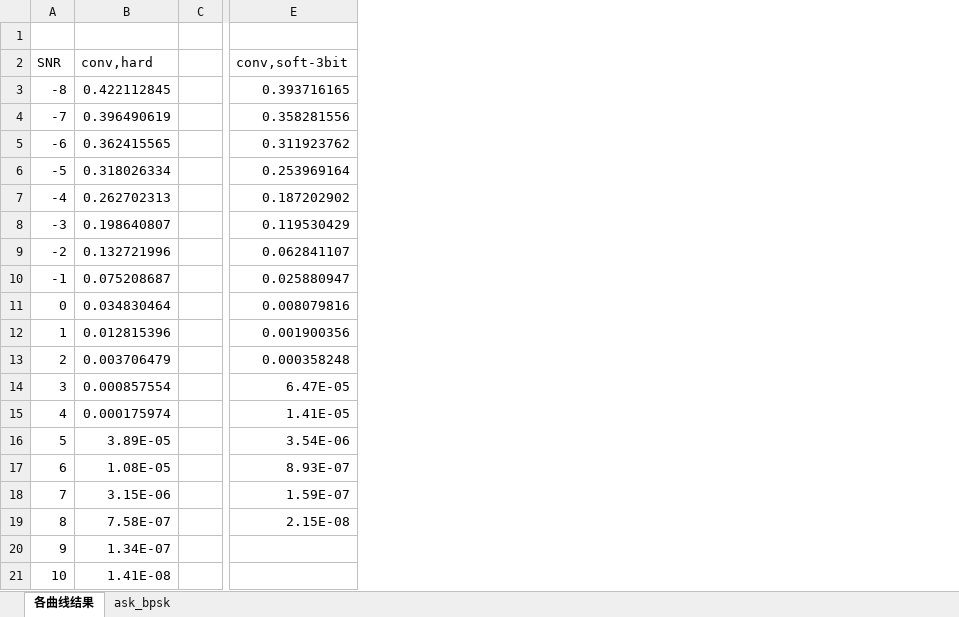
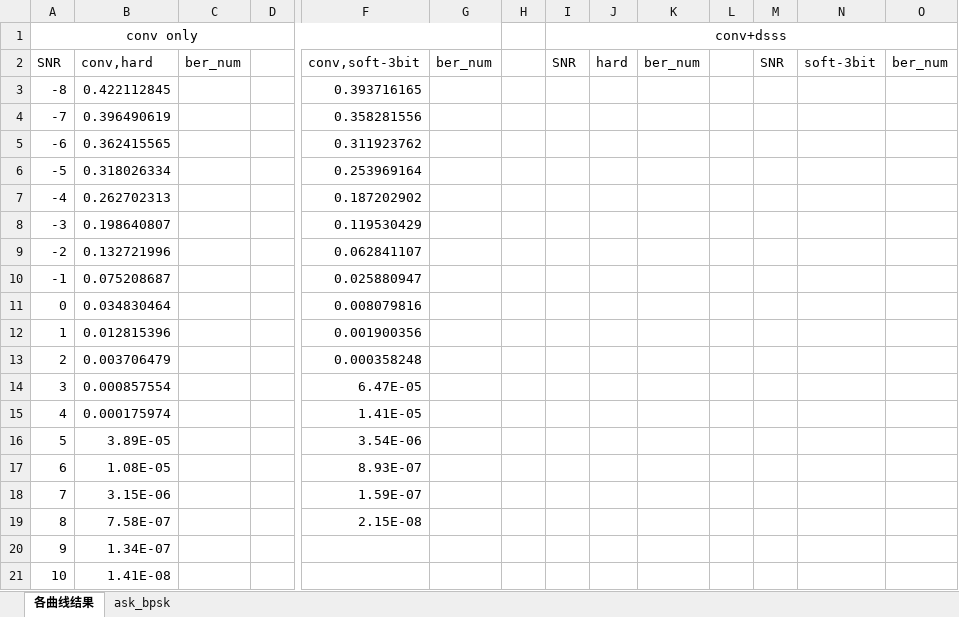
Before and after one commit to Ser-Wang/Convolutional-Code_Spread-Spectrum-Communication_Matlab-Verilog, an Excel workbook: Mat_sim_results/250409软判决评估/最终仿真数据.xlsx, sheet 各曲线结果, drawn as a sheet; only a part is shown, gaps mark what is left out; values as stored, in another font and other column widths than the file's, no borders; rows hold the shown columns only; the diff names each change by its address in the sheet, - before the commit and + after, or states it on an @@ line.

Commit message:
250410_dsss unquant and 3bit soft simulating

```diff
--- a/Mat_sim_results/250409软判决评估/最终仿真数据.xlsx (sheet 各曲线结果)
+++ b/Mat_sim_results/250409软判决评估/最终仿真数据.xlsx (sheet 各曲线结果)
+column C, row 2: ber_num
+column G, row 2: ber_num
+column H, empty
+column I, rows 1-2: conv+dsss | SNR
+column J, row 2: hard
+column K, row 2: ber_num
+column L, empty
+column M, row 2: SNR
+column N, row 2: soft-3bit
+column O, row 2: ber_num
-row 1: (empty)
+row 1: conv only |  |  |  |  |  |  | conv+dsss
+A1:G1 merged
```
Also changed, not shown: sheet ask_bpsk, 3 other files.
